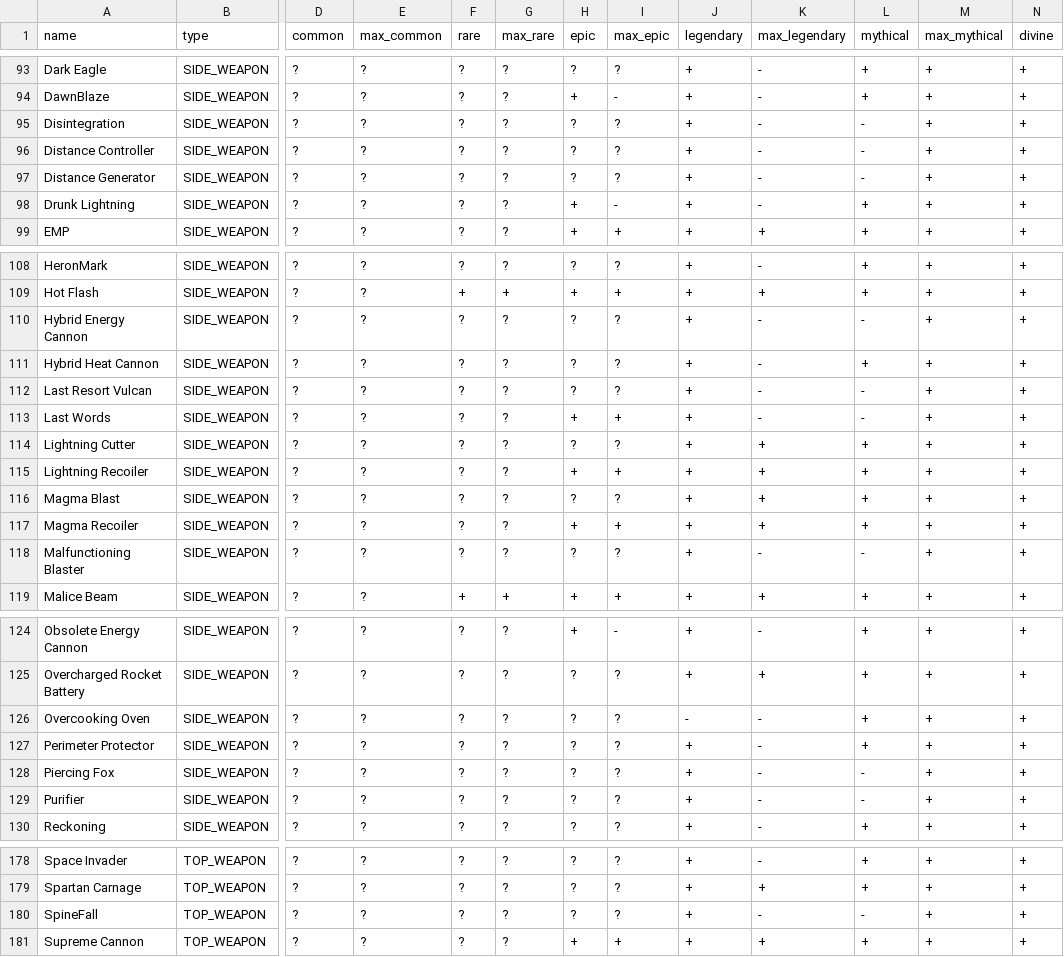
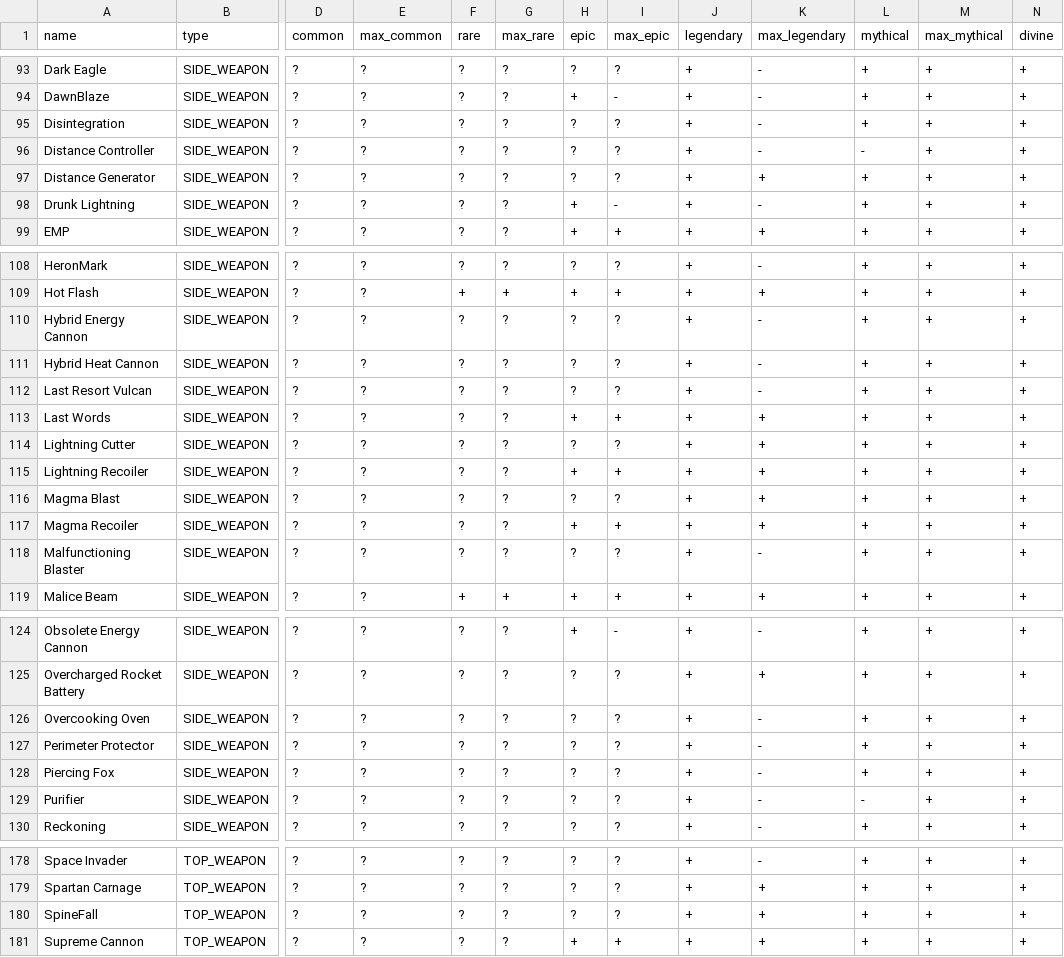
Before and after one commit to Enegg/Item-packs, a CSV file: out.csv, drawn as a sheet; only a part is shown, gaps mark what is left out; the diff covers the shown part only; the diff names each change by its address in the sheet, - before the commit and + after, or states it on an @@ line.

```diff
--- a/out.csv
+++ b/out.csv
-L95 (mythical): -
+L95 (mythical): +
-K97 (max_legendary): -
+K97 (max_legendary): +
-L97 (mythical): -
+L97 (mythical): +
-L110 (mythical): -
+L110 (mythical): +
-L112:L113 (mythical): -
+L112:L113 (mythical): +
-K113 (max_legendary): -
+K113 (max_legendary): +
-L118 (mythical): -
+L118 (mythical): +
-J126 (legendary): -
+J126 (legendary): +
-L128 (mythical): -
+L128 (mythical): +
-K180 (max_legendary): -
+K180 (max_legendary): +
-L180 (mythical): -
+L180 (mythical): +
```
Also changed, not shown: 3 edited cells elsewhere in this file, 2 other files.
